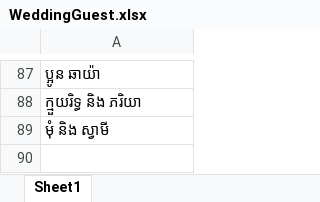
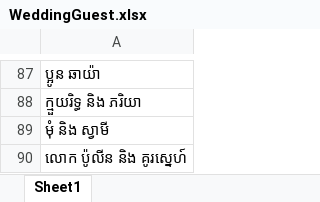
Before and after one commit to Yatothenerd/invit, an Excel workbook: src/WeddingGuest.xlsx, sheet Sheet1, drawn as a sheet; only a part is shown, gaps mark what is left out; values as stored, in another font and other column widths than the file's, no borders; the diff names each change by its address in the sheet, - before the commit and + after, or states it on an @@ line.

Commit message:
Mr.Polin

```diff
--- a/src/WeddingGuest.xlsx (sheet Sheet1)
+++ b/src/WeddingGuest.xlsx (sheet Sheet1)
+row 90: លោក ប៉ូលីន និង គូរស្នេហ៍
```
